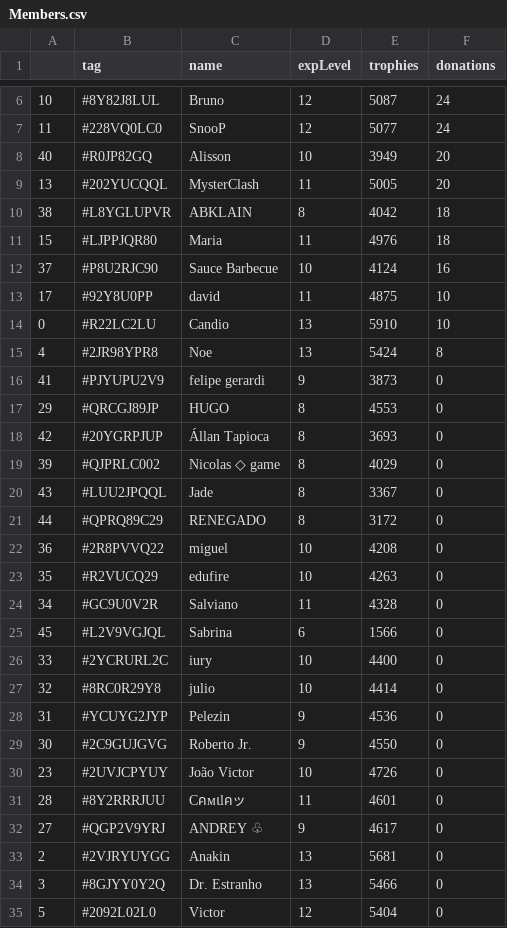
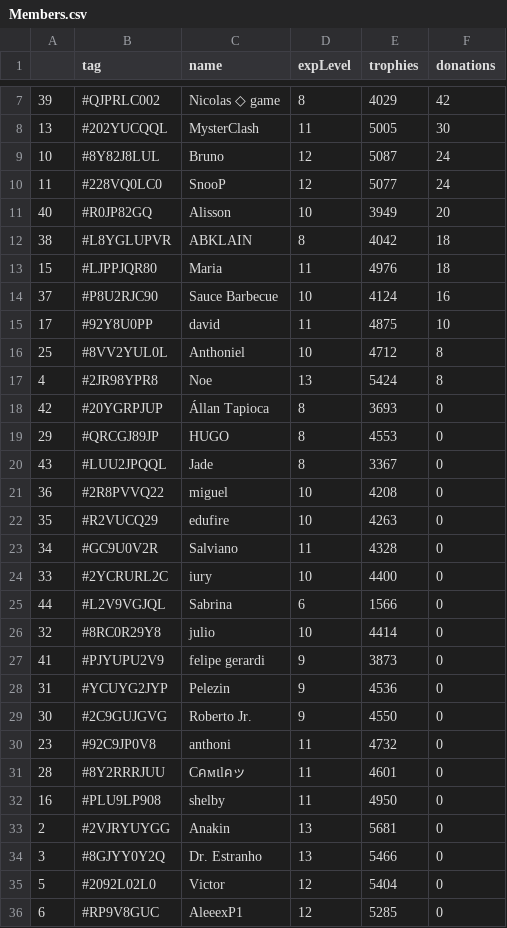
Before and after one commit to Brunopbb/APIClashRoyale, a CSV file: Members.csv, drawn as a sheet; only a part is shown, gaps mark what is left out; the shorter side is filled out with more unchanged rows; the diff covers the shown part only.

Commit message:
Atualização

```diff
--- a/Members.csv
+++ b/Members.csv
@@ -6 +7,3 @@
+39,#QJPRLC002,Nicolas ◇ game,8,4029,42
+13,#202YUCQQL,MysterClash,11,5005,30
 10,#8Y82J8LUL,Bruno,12,5087,24
@@ -8,3 +11,2 @@
 40,#R0JP82GQ,Alisson,10,3949,20
-13,#202YUCQQL,MysterClash,11,5005,20
 38,#L8YGLUPVR,ABKLAIN,8,4042,18
@@ -13,10 +15,7 @@
 17,#92Y8U0PP,david,11,4875,10
-0,#R22LC2LU,Candio,13,5910,10
+25,#8VV2YUL0L,Anthoniel,10,4712,8
 4,#2JR98YPR8,Noe,13,5424,8
-41,#PJYUPU2V9,felipe gerardi,9,3873,0
+42,#20YGRPJUP,Állan Tapioca,8,3693,0
 29,#QRCGJ89JP,HUGO,8,4553,0
-42,#20YGRPJUP,Állan Tapioca,8,3693,0
-39,#QJPRLC002,Nicolas ◇ game,8,4029,0
 43,#LUU2JPQQL,Jade,8,3367,0
-44,#QPRQ89C29,RENEGADO,8,3172,0
 36,#2R8PVVQ22,miguel,10,4208,0
@@ -24,10 +23,11 @@
 34,#GC9U0V2R,Salviano,11,4328,0
-45,#L2V9VGJQL,Sabrina,6,1566,0
 33,#2YCRURL2C,iury,10,4400,0
+44,#L2V9VGJQL,Sabrina,6,1566,0
 32,#8RC0R29Y8,julio,10,4414,0
+41,#PJYUPU2V9,felipe gerardi,9,3873,0
 31,#YCUYG2JYP,Pelezin,9,4536,0
 30,#2C9GUJGVG,Roberto Jr.,9,4550,0
-23,#2UVJCPYUY,João Victor,10,4726,0
+23,#92C9JP0V8,anthoni,11,4732,0
 28,#8Y2RRRJUU,Cคмเlคッ,11,4601,0
-27,#QGP2V9YRJ,ANDREY ♧,9,4617,0
+16,#PLU9LP908,shelby,11,4950,0
 2,#2VJRYUYGG,Anakin,13,5681,0
```
Also changed, not shown: 1 added row, 1 removed row, 1 moved row and 17 edited cells elsewhere in this file.
